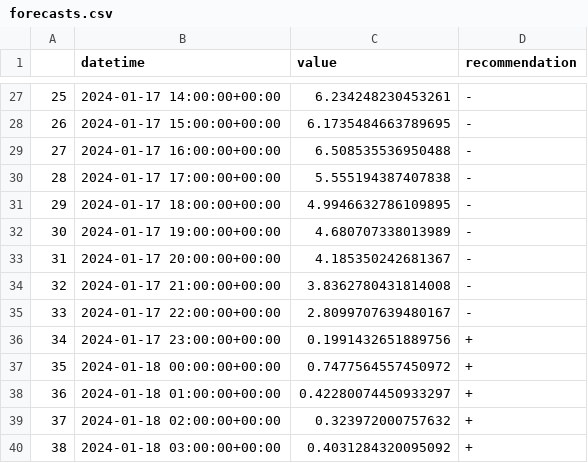
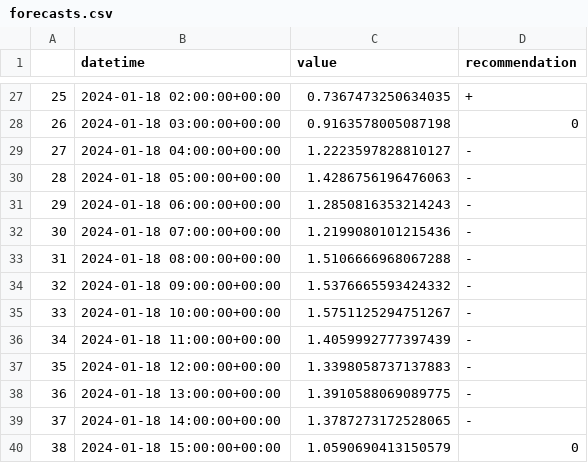
Before and after one commit to IDS-mini/electricity, a CSV file: forecast_data/forecasts.csv, drawn as a sheet; only a part is shown, gaps mark what is left out; the diff covers the shown part only.

Commit message:
Forecast update

```diff
--- a/forecast_data/forecasts.csv
+++ b/forecast_data/forecasts.csv
@@ -27,14 +27,14 @@
-25,2024-01-17 14:00:00+00:00,6.234248230453261,-
-26,2024-01-17 15:00:00+00:00,6.1735484663789695,-
-27,2024-01-17 16:00:00+00:00,6.508535536950488,-
-28,2024-01-17 17:00:00+00:00,5.555194387407838,-
-29,2024-01-17 18:00:00+00:00,4.9946632786109895,-
-30,2024-01-17 19:00:00+00:00,4.680707338013989,-
-31,2024-01-17 20:00:00+00:00,4.185350242681367,-
-32,2024-01-17 21:00:00+00:00,3.8362780431814008,-
-33,2024-01-17 22:00:00+00:00,2.8099707639480167,-
-34,2024-01-17 23:00:00+00:00,0.1991432651889756,+
-35,2024-01-18 00:00:00+00:00,0.7477564557450972,+
-36,2024-01-18 01:00:00+00:00,0.42280074450933297,+
-37,2024-01-18 02:00:00+00:00,0.323972000757632,+
-38,2024-01-18 03:00:00+00:00,0.4031284320095092,+
+25,2024-01-18 02:00:00+00:00,0.7367473250634035,+
+26,2024-01-18 03:00:00+00:00,0.9163578005087198,0
+27,2024-01-18 04:00:00+00:00,1.2223597828810127,-
+28,2024-01-18 05:00:00+00:00,1.4286756196476063,-
+29,2024-01-18 06:00:00+00:00,1.2850816353214243,-
+30,2024-01-18 07:00:00+00:00,1.2199080101215436,-
+31,2024-01-18 08:00:00+00:00,1.5106666968067288,-
+32,2024-01-18 09:00:00+00:00,1.5376665593424332,-
+33,2024-01-18 10:00:00+00:00,1.5751125294751267,-
+34,2024-01-18 11:00:00+00:00,1.4059992777397439,-
+35,2024-01-18 12:00:00+00:00,1.3398058737137883,-
+36,2024-01-18 13:00:00+00:00,1.3910588069089775,-
+37,2024-01-18 14:00:00+00:00,1.3787273172528065,-
+38,2024-01-18 15:00:00+00:00,1.0590690413150579,0
```
Also changed, not shown: 165 edited cells elsewhere in this file.
